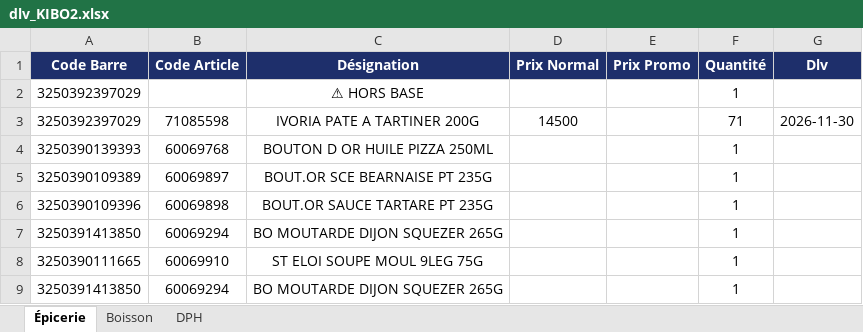
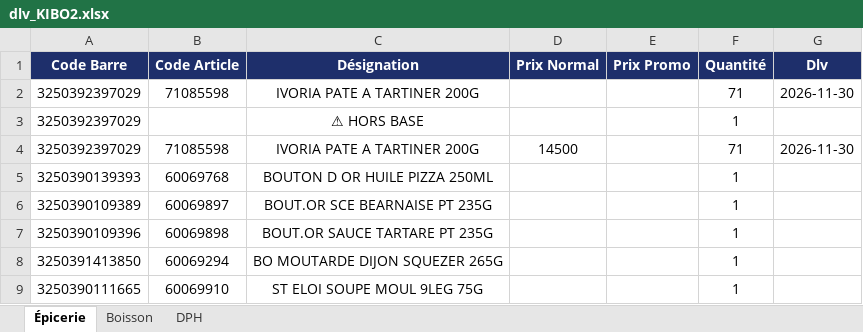
Before and after one commit to hasiniainahasina1-art/BOTAKI, an Excel workbook: dlv_KIBO2.xlsx, sheet Épicerie, drawn as a sheet; only a part is shown; the shorter side is filled out with more unchanged rows; values as stored, in another font and other column widths than the file's, no borders; the diff names each change by its address in the sheet, - before the commit and + after, or states it on an @@ line.

Commit message:
Ajout dlv KIBO2/Épicerie – IVORIA PATE A TARTINER 200G

```diff
--- a/dlv_KIBO2.xlsx (sheet Épicerie)
+++ b/dlv_KIBO2.xlsx (sheet Épicerie)
+row 2: 3250392397029 | 71085598 | IVORIA PATE A TARTINER 200G |  |  | 71 | 2026-11-30
```
